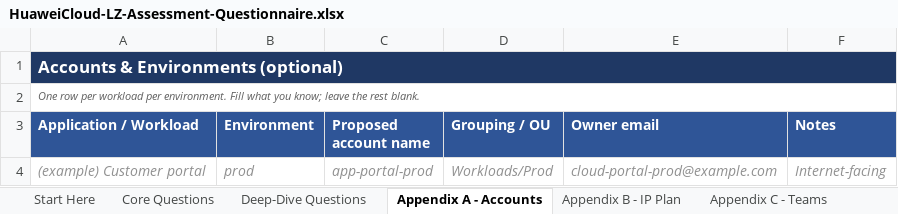
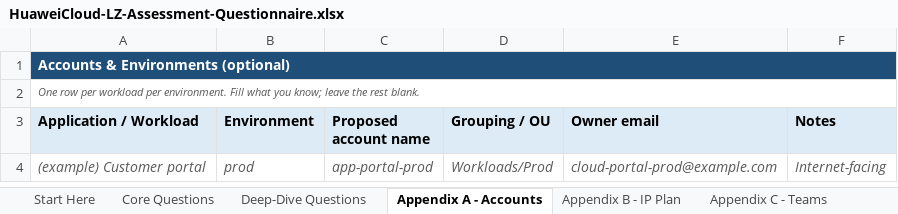
Before and after one commit to Nigelleong314/huawei-cloud-landing-zone-pipeline, an Excel workbook: examples/HuaweiCloud-LZ-Assessment-Questionnaire.xlsx, sheet Appendix A - Accounts, drawn as a sheet; values as stored, in another font and other column widths than the file's, no borders; the diff names each change by its address in the sheet, - before the commit and + after, or states it on an @@ line.

```diff
--- a/examples/HuaweiCloud-LZ-Assessment-Questionnaire.xlsx (sheet Appendix A - Accounts)
+++ b/examples/HuaweiCloud-LZ-Assessment-Questionnaire.xlsx (sheet Appendix A - Accounts)
@@ A1 text size: smaller @@
@@ A3:F3 fill: #2F5597 → #DDEBF7, text colour: #FFFFFF → black @@
-A4:F4 text colour: #909090
+A4:F4 text colour: #595959
```
Also changed, not shown: sheet Appendix C - Teams, sheet Appendix B - IP Plan, sheet Deep-Dive Questions, sheet Core Questions, sheet Start Here, 2 other files.
